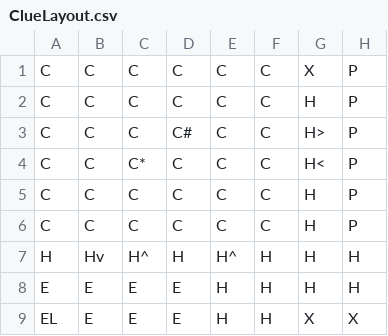
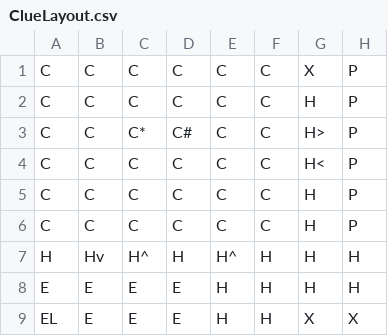
Before and after one commit to amikulichmines/ClueGame, a CSV file: ClueLayout.csv, drawn as a sheet; only a part is shown; the diff names each change by its address in the sheet, - before the commit and + after, or states it on an @@ line.

```diff
--- a/ClueLayout.csv
+++ b/ClueLayout.csv
-C3: C
+C3: C*
-C4: C*
+C4: C
```
Also changed, not shown: 7 other files.
